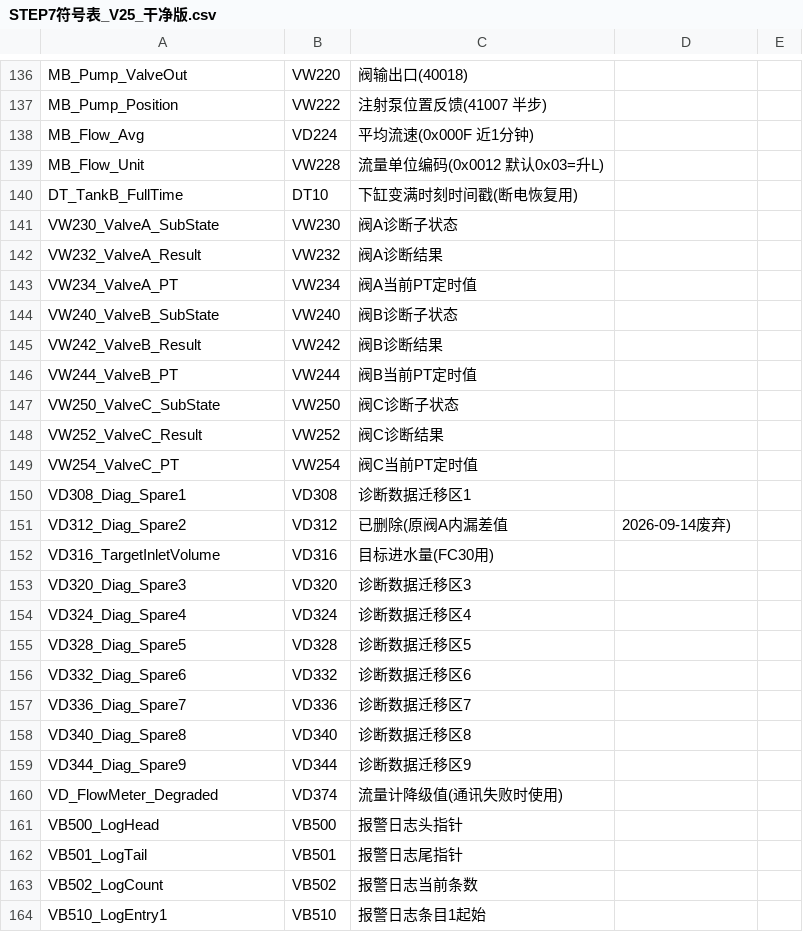
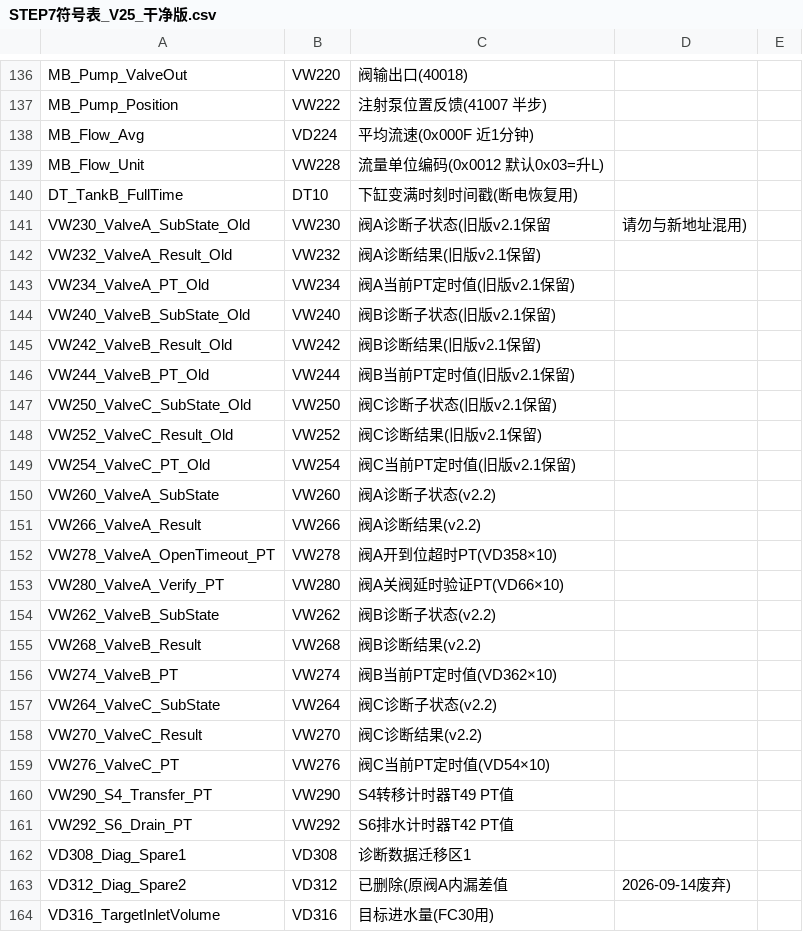
Before and after one commit to Yustnust/AQUA-EXPO, a CSV file: docs/commissioning/STEP7符号表_V25_干净版.csv, drawn as a sheet; only a part is shown, gaps mark what is left out; the shorter side is filled out with more unchanged rows.

```diff
--- a/docs/commissioning/STEP7符号表_V25_干净版.csv
+++ b/docs/commissioning/STEP7符号表_V25_干净版.csv
@@ -140,11 +140,23 @@ MB_Flow_Unit,VW228,流量单位编码(0x0012 默认0x03=升L)
 DT_TankB_FullTime,DT10,下缸变满时刻时间戳(断电恢复用)
-VW230_ValveA_SubState,VW230,阀A诊断子状态
-VW232_ValveA_Result,VW232,阀A诊断结果
-VW234_ValveA_PT,VW234,阀A当前PT定时值
-VW240_ValveB_SubState,VW240,阀B诊断子状态
-VW242_ValveB_Result,VW242,阀B诊断结果
-VW244_ValveB_PT,VW244,阀B当前PT定时值
-VW250_ValveC_SubState,VW250,阀C诊断子状态
-VW252_ValveC_Result,VW252,阀C诊断结果
-VW254_ValveC_PT,VW254,阀C当前PT定时值
+VW230_ValveA_SubState_Old,VW230,阀A诊断子状态(旧版v2.1保留,请勿与新地址混用)
+VW232_ValveA_Result_Old,VW232,阀A诊断结果(旧版v2.1保留)
+VW234_ValveA_PT_Old,VW234,阀A当前PT定时值(旧版v2.1保留)
+VW240_ValveB_SubState_Old,VW240,阀B诊断子状态(旧版v2.1保留)
+VW242_ValveB_Result_Old,VW242,阀B诊断结果(旧版v2.1保留)
+VW244_ValveB_PT_Old,VW244,阀B当前PT定时值(旧版v2.1保留)
+VW250_ValveC_SubState_Old,VW250,阀C诊断子状态(旧版v2.1保留)
+VW252_ValveC_Result_Old,VW252,阀C诊断结果(旧版v2.1保留)
+VW254_ValveC_PT_Old,VW254,阀C当前PT定时值(旧版v2.1保留)
+VW260_ValveA_SubState,VW260,阀A诊断子状态(v2.2)
+VW266_ValveA_Result,VW266,阀A诊断结果(v2.2)
+VW278_ValveA_OpenTimeout_PT,VW278,阀A开到位超时PT(VD358×10)
+VW280_ValveA_Verify_PT,VW280,阀A关阀延时验证PT(VD66×10)
+VW262_ValveB_SubState,VW262,阀B诊断子状态(v2.2)
+VW268_ValveB_Result,VW268,阀B诊断结果(v2.2)
+VW274_ValveB_PT,VW274,阀B当前PT定时值(VD362×10)
+VW264_ValveC_SubState,VW264,阀C诊断子状态(v2.2)
+VW270_ValveC_Result,VW270,阀C诊断结果(v2.2)
+VW276_ValveC_PT,VW276,阀C当前PT定时值(VD54×10)
+VW290_S4_Transfer_PT,VW290,S4转移计时器T49 PT值
+VW292_S6_Drain_PT,VW292,S6排水计时器T42 PT值
 VD308_Diag_Spare1,VD308,诊断数据迁移区1
```
Also changed, not shown: docs/commissioning/STEP7符号表_V25_干净版_GBK.csv.
